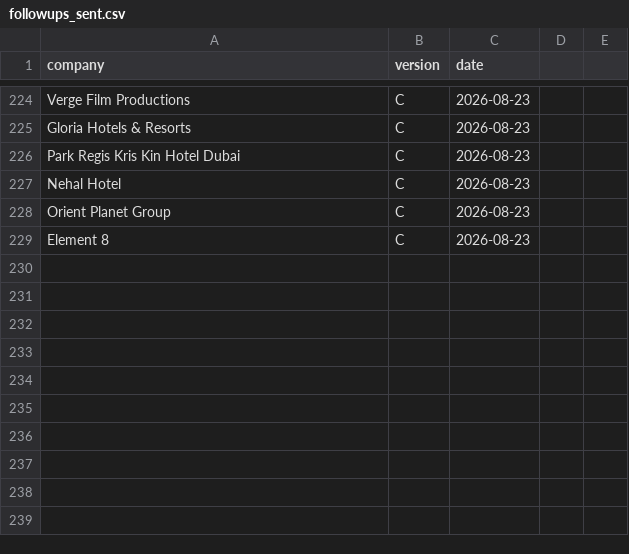
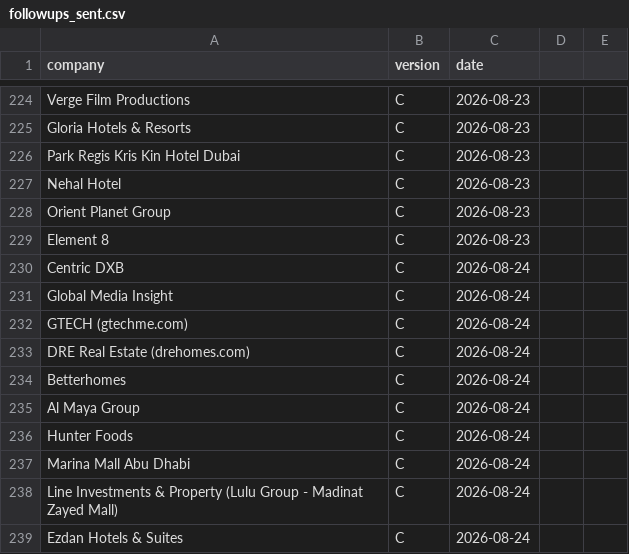
Before and after one commit to Nuredin-Moh/job-madinah, a CSV file: data/followups_sent.csv, drawn as a sheet; only a part is shown, gaps mark what is left out; the diff names each change by its address in the sheet, - before the commit and + after, or states it on an @@ line.

```diff
--- a/data/followups_sent.csv
+++ b/data/followups_sent.csv
+row 230: Centric DXB | C | 2026-08-24
+row 231: Global Media Insight | C | 2026-08-24
+row 232: GTECH (gtechme.com) | C | 2026-08-24
+row 233: DRE Real Estate (drehomes.com) | C | 2026-08-24
+row 234: Betterhomes | C | 2026-08-24
+row 235: Al Maya Group | C | 2026-08-24
+row 236: Hunter Foods | C | 2026-08-24
+row 237: Marina Mall Abu Dhabi | C | 2026-08-24
+row 238: Line Investments & Property (Lulu Group - Madinat Zayed Mall) | C | 2026-08-24
+row 239: Ezdan Hotels & Suites | C | 2026-08-24
```
